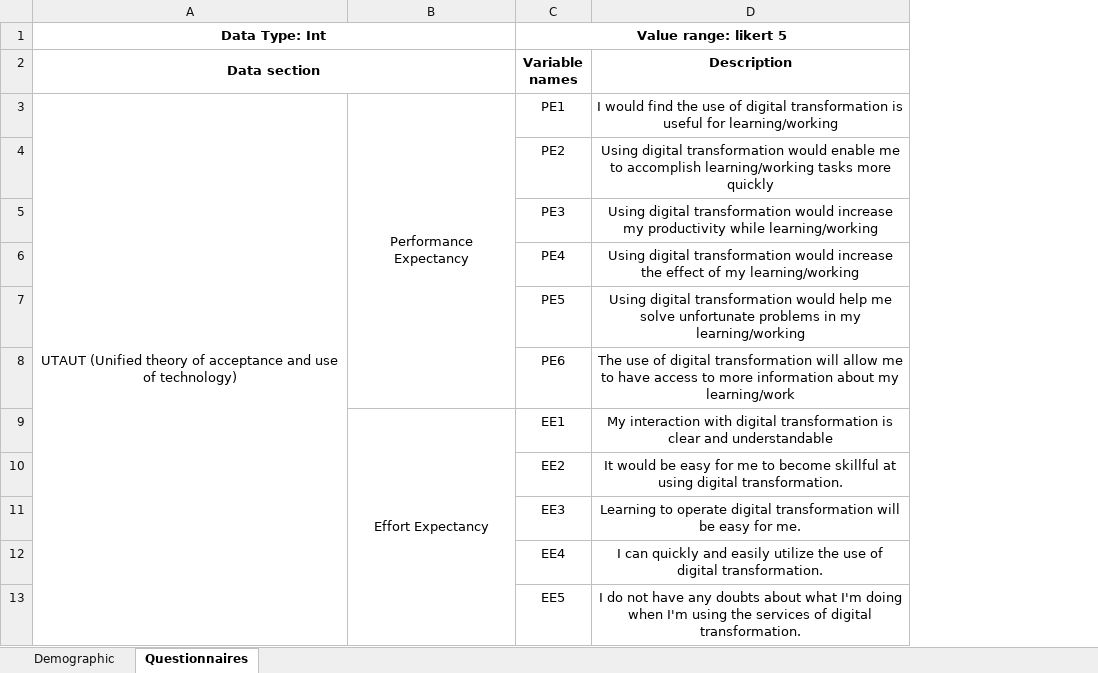
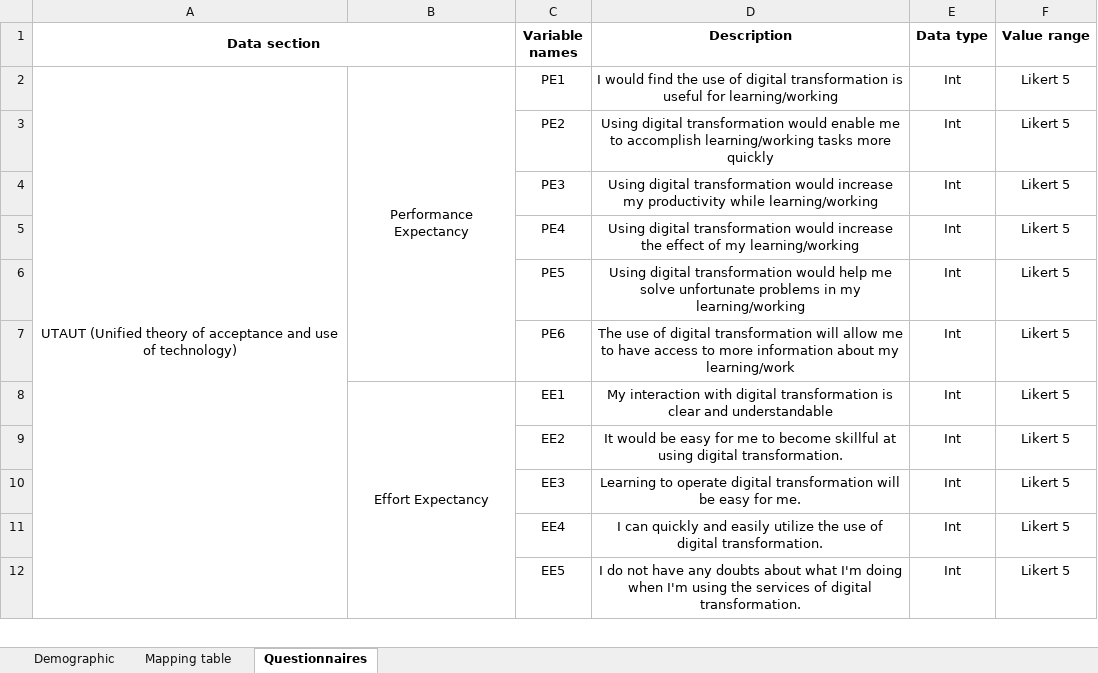
Before and after one commit to TienLongBui/NEU_expertsystem, an Excel workbook: Metadata.xlsx, sheet Questionnaires, drawn as a sheet; only a part is shown; values as stored, in another font and other column widths than the file's, no borders; removed rows and columns are numbered as before the commit, all else as after; the diff names each change by its address in the sheet, - before the commit and + after, or states it on an @@ line.

```diff
--- a/Metadata.xlsx (sheet Questionnaires)
+++ b/Metadata.xlsx (sheet Questionnaires)
+sheet tab: Mapping table
+column E (Data type), rows 2-12: all Int
+column F (Value range), rows 2-12: all Likert 5
-row 1: Data Type: Int |  | Value range: likert 5
```
Also changed, not shown: sheet Demographic, 1 other file.
